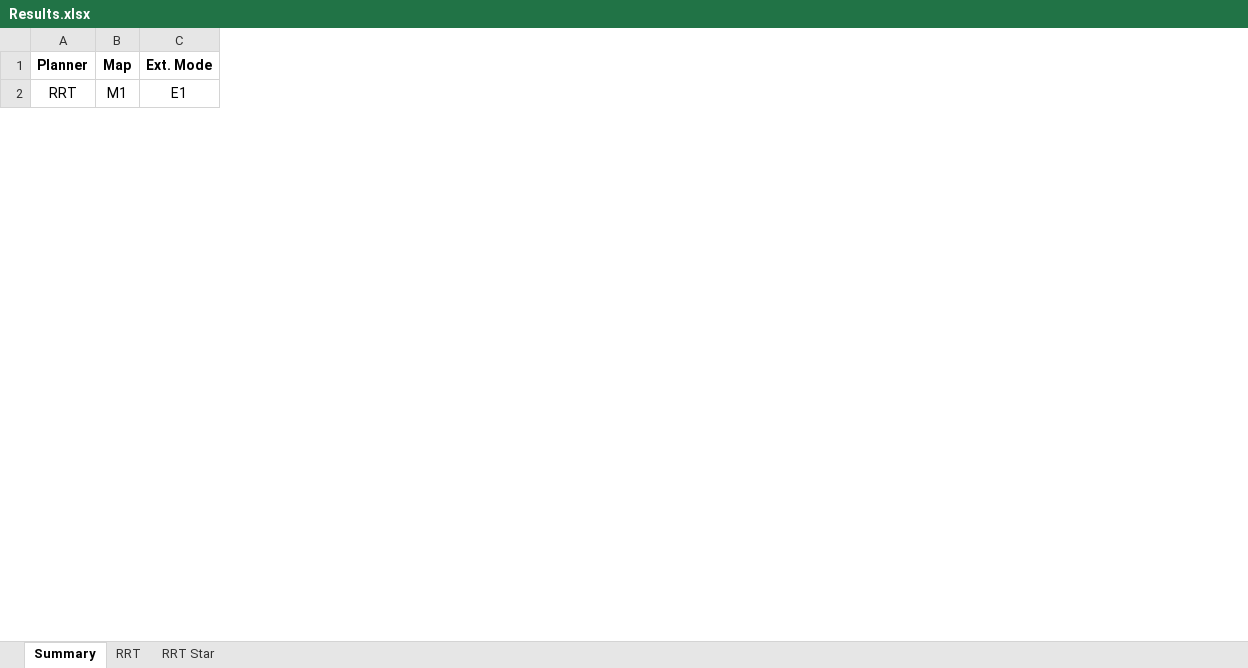
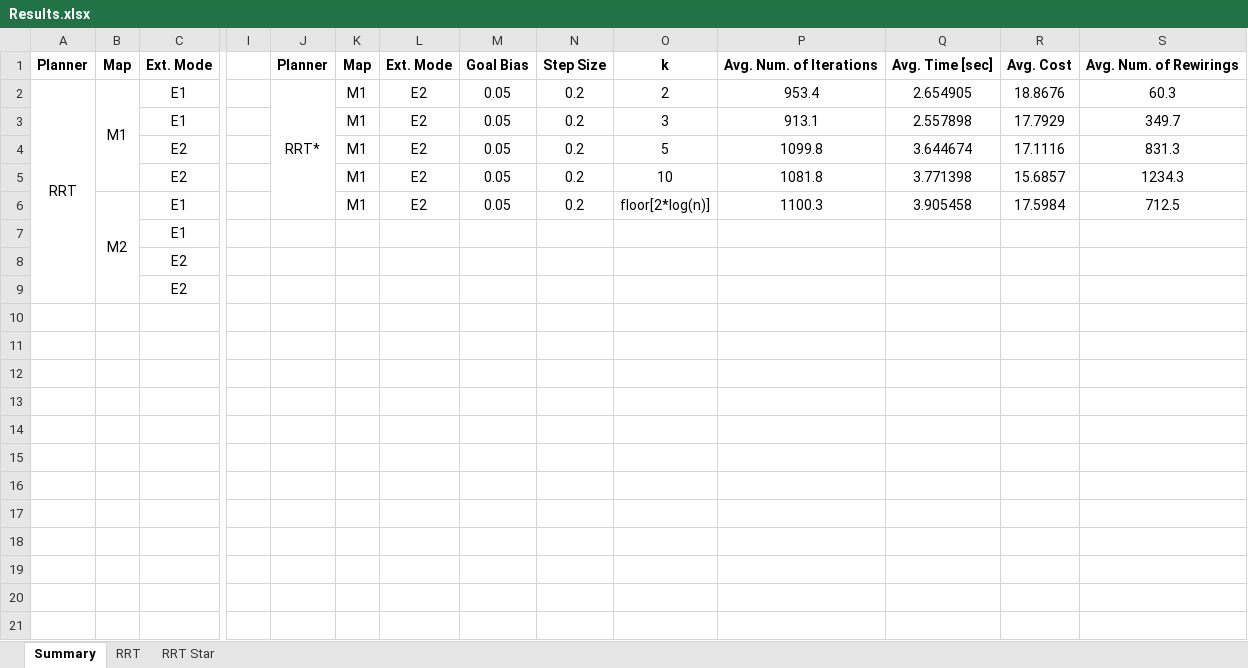
Before and after one commit to Yomaster10/ARMP-HW2, an Excel workbook: Code/Results.xlsx, sheet Summary, drawn as a sheet; only a part is shown, gaps mark what is left out; values as stored, in another font and other column widths than the file's, no borders; rows hold the shown columns only; the diff covers the shown part only; the diff names each change by its address in the sheet, - before the commit and + after, or states it on an @@ line.

```diff
--- a/Code/Results.xlsx (sheet Summary)
+++ b/Code/Results.xlsx (sheet Summary)
+column I, empty
+column J, rows 1-2: Planner | RRT*
+column K, rows 1-2: Map | M1
+column L, rows 1-2: Ext. Mode | E2
+column M, rows 1-2: Goal Bias | 0.05
+column N, rows 1-2: Step Size | 0.2
+column O, rows 1-2: k | 2
+column P, rows 1-2: Avg. Num. of Iterations | 953.4
+column Q, rows 1-2: Avg. Time [sec] | 2.654905
+column R, rows 1-2: Avg. Cost | 18.8676
+column S, rows 1-2: Avg. Num. of Rewirings | 60.3
+A2:A9 merged
+B2:B5 merged
+row 3:  |  | E1 |  |  | M1 | E2 | 0.05 | 0.2 | 3 | 913.1 | 2.557898 | 17.7929 | 349.7
+row 4:  |  | E2 |  |  | M1 | E2 | 0.05 | 0.2 | 5 | 1099.8 | 3.644674 | 17.1116 | 831.3
+row 5:  |  | E2 |  |  | M1 | E2 | 0.05 | 0.2 | 10 | 1081.8 | 3.771398 | 15.6857 | 1234.3
+row 6:  | M2 | E1 |  |  | M1 | E2 | 0.05 | 0.2 | floor[2*log(n)] | 1100.3 | 3.905458 | 17.5984 | 712.5
+row 7:  |  | E1
+row 8:  |  | E2
+row 9:  |  | E2
+row 10: (empty)
+row 11: (empty)
+row 12: (empty)
+row 13: (empty)
+row 14: (empty)
+row 15: (empty)
+row 16: (empty)
+row 17: (empty)
+row 18: (empty)
+row 19: (empty)
+row 20: (empty)
+row 21: (empty)
```
Also changed, not shown: 13 added rows and 5 edited cells elsewhere in this sheet, sheet RRT Star, sheet RRT, 31 other files.
